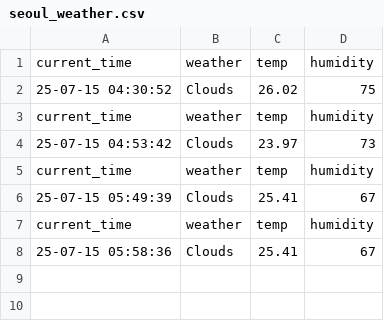
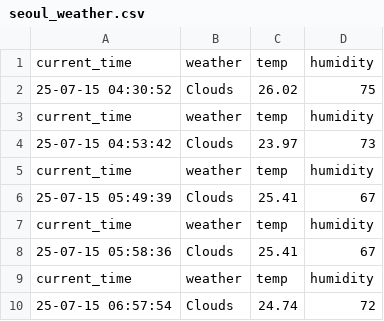
Before and after one commit to seoY0206/seoul_weather_5m, a CSV file: seoul_weather.csv, drawn as a sheet; the diff names each change by its address in the sheet, - before the commit and + after, or states it on an @@ line.

```diff
--- a/seoul_weather.csv
+++ b/seoul_weather.csv
+row 9: current_time | weather | temp | humidity
+row 10: 25-07-15 06:57:54 | Clouds | 24.74 | 72
```
